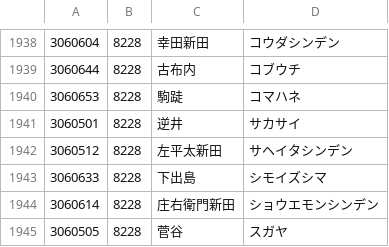
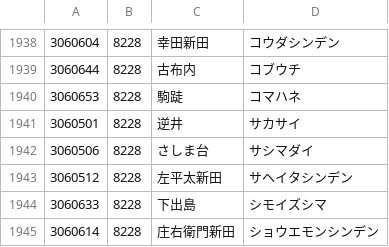
Before and after one commit to code4fukui/PostalCode, a CSV file: data/3.csv, drawn as a sheet; only a part is shown, gaps mark what is left out; the shorter side is filled out with more unchanged rows.

```diff
--- a/data/3.csv
+++ b/data/3.csv
@@ -1941,2 +1941,3 @@
 3060501,8228,逆井,サカサイ
+3060506,8228,さしま台,サシマダイ
 3060512,8228,左平太新田,サヘイタシンデン
```
Also changed, not shown: data/0.csv, data/4.csv, 3 other files.
